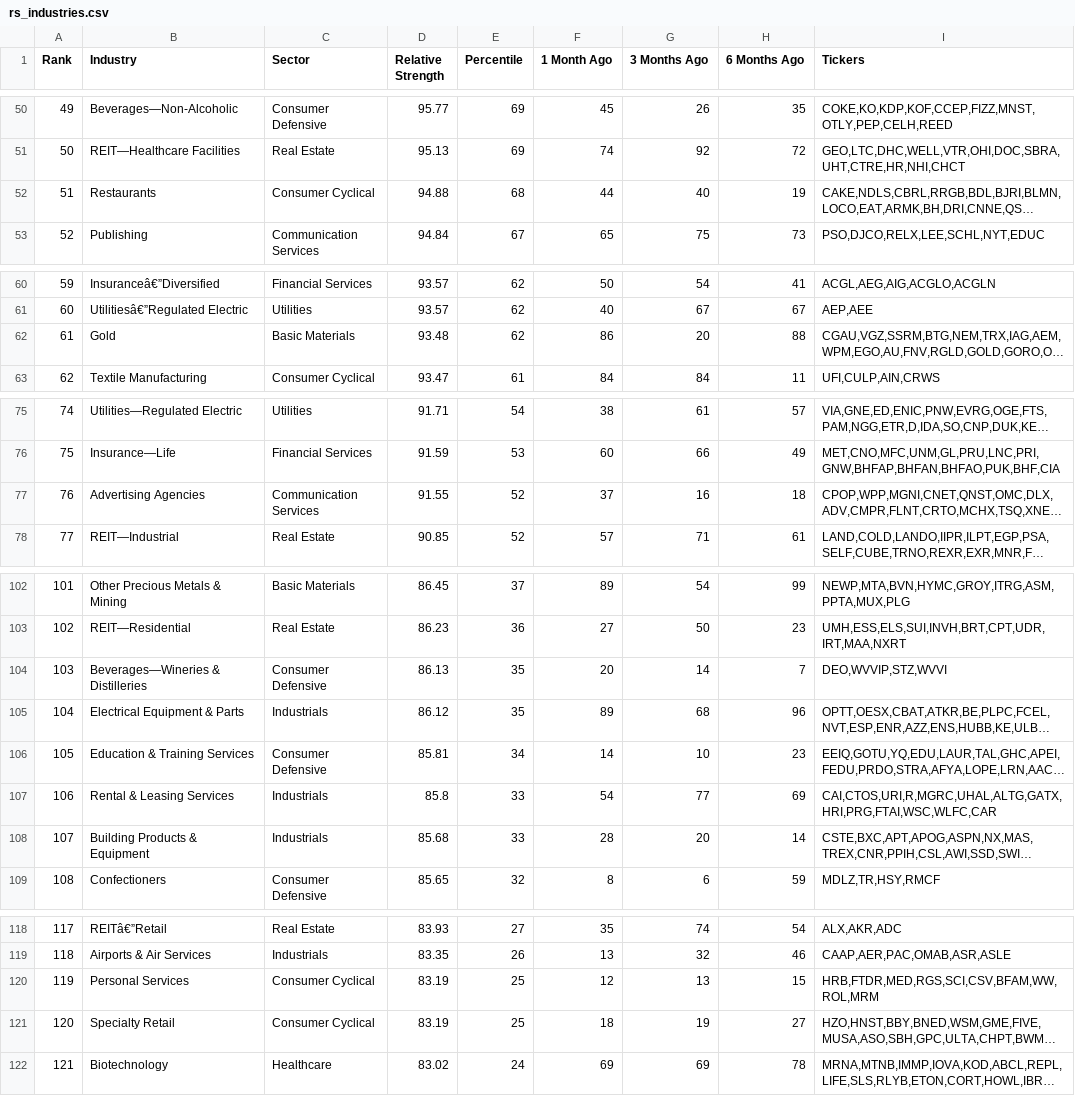
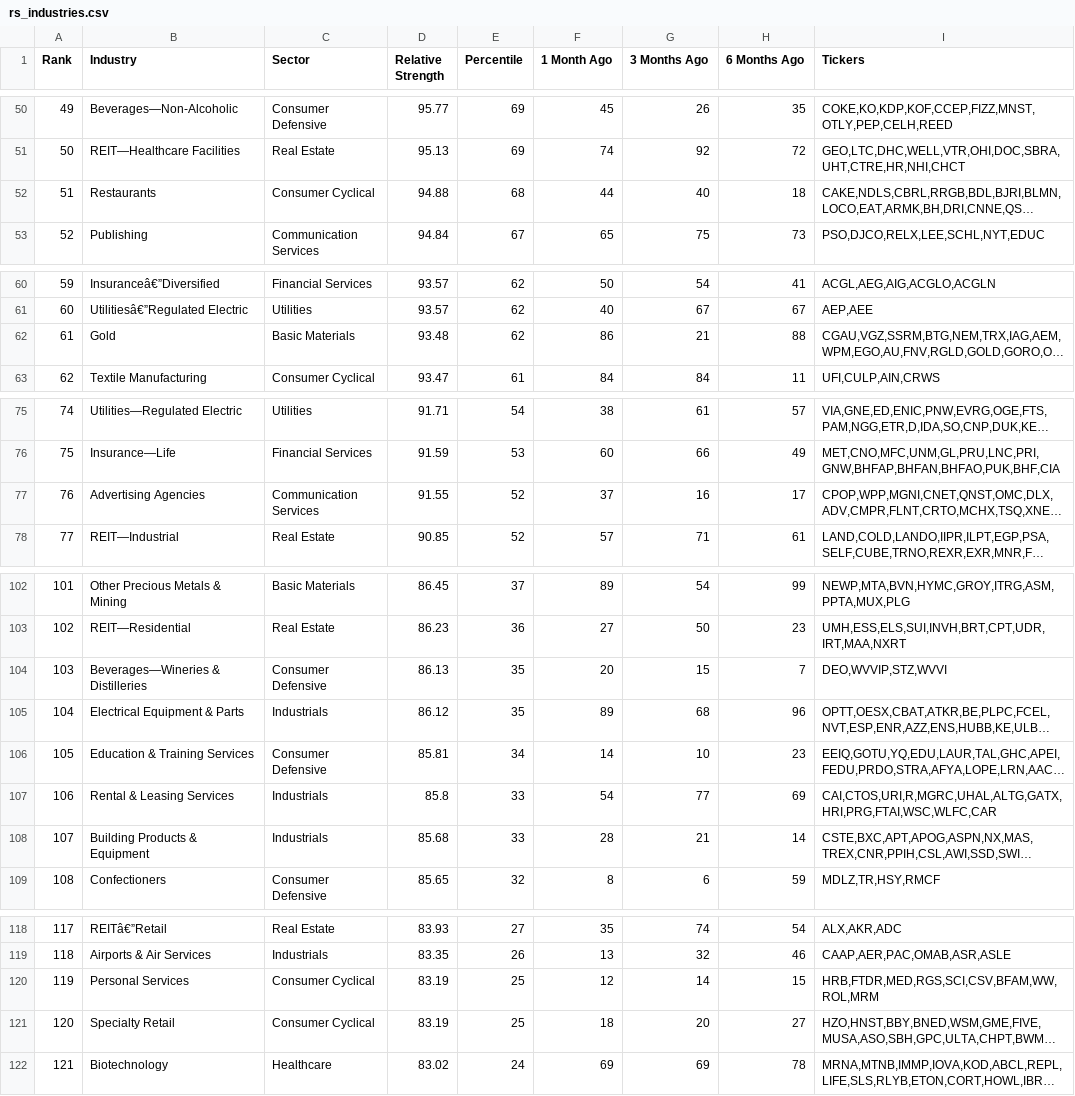
Before and after one commit to cfz7w4z6gx-glitch/relative-strength, a CSV file: output/rs_industries.csv, drawn as a sheet; only a part is shown, gaps mark what is left out; long unchanged cells end in …; the diff covers the shown part only; the diff names each change by its address in the sheet, - before the commit and + after, or states it on an @@ line.

```diff
--- a/output/rs_industries.csv
+++ b/output/rs_industries.csv
-H52 (6 Months Ago): 19
+H52 (6 Months Ago): 18
-G62 (3 Months Ago): 20
+G62 (3 Months Ago): 21
-H77 (6 Months Ago): 18
+H77 (6 Months Ago): 17
-G104 (3 Months Ago): 14
+G104 (3 Months Ago): 15
-G108 (3 Months Ago): 20
+G108 (3 Months Ago): 21
-G120 (3 Months Ago): 13
+G120 (3 Months Ago): 14
-G121 (3 Months Ago): 19
+G121 (3 Months Ago): 20
```
Also changed, not shown: 2 added rows, 2 removed rows, 16 edited cells and row numbers in column A elsewhere in this file, output/rs_stocks.csv.
